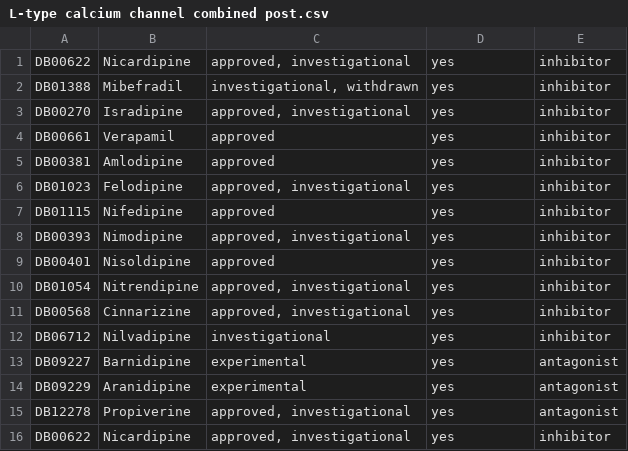
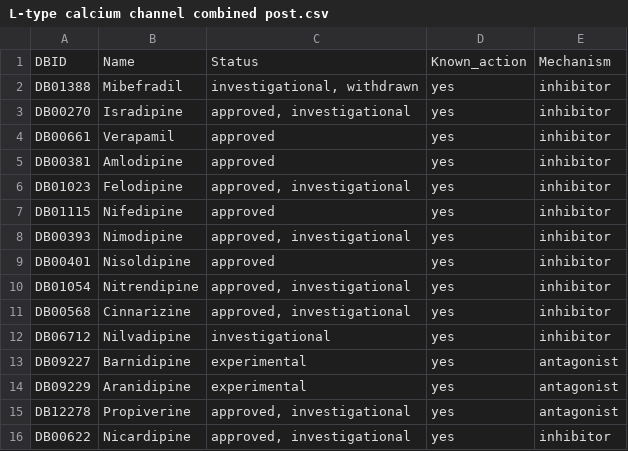
Before and after one commit to cheungngo/20181116-Meta-analysis-Schiz-CACNA1C, a CSV file: L-type calcium channel combined post.csv, drawn as a sheet.

```diff
--- a/L-type calcium channel combined post.csv
+++ b/L-type calcium channel combined post.csv
@@ -1,2 +1,2 @@
-DB00622,Nicardipine,"approved, investigational",yes,inhibitor
+DBID,Name,Status,Known_action,Mechanism
 DB01388,Mibefradil,"investigational, withdrawn",yes,inhibitor
```
Also changed, not shown: 2 other files.
